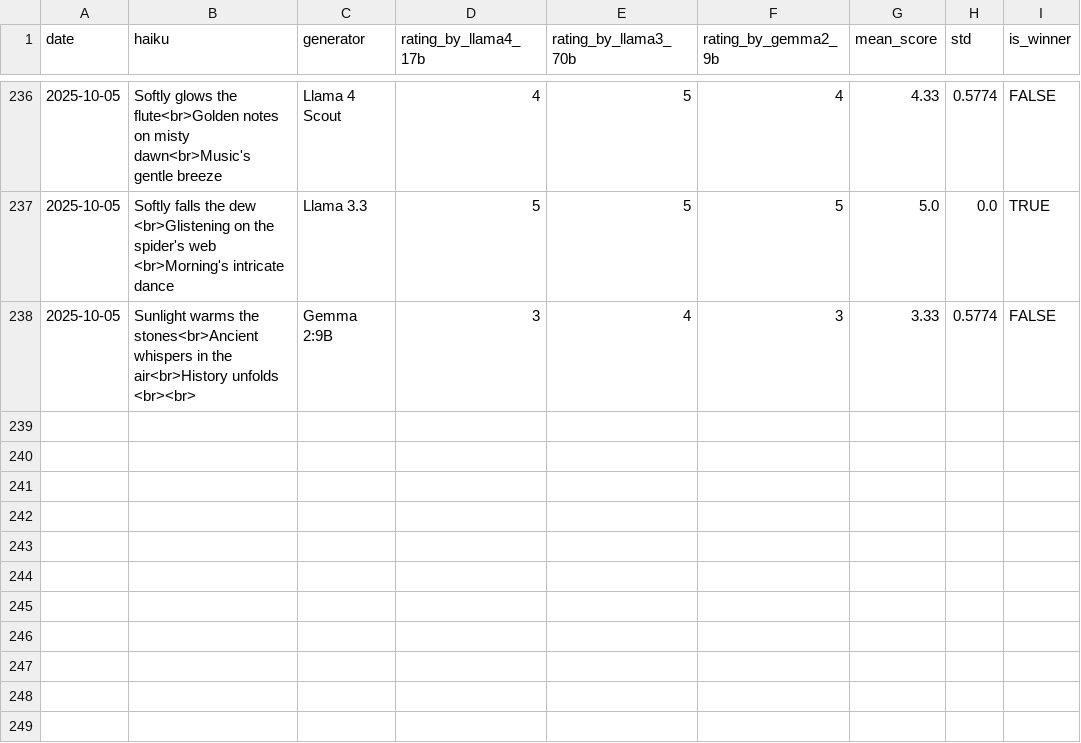
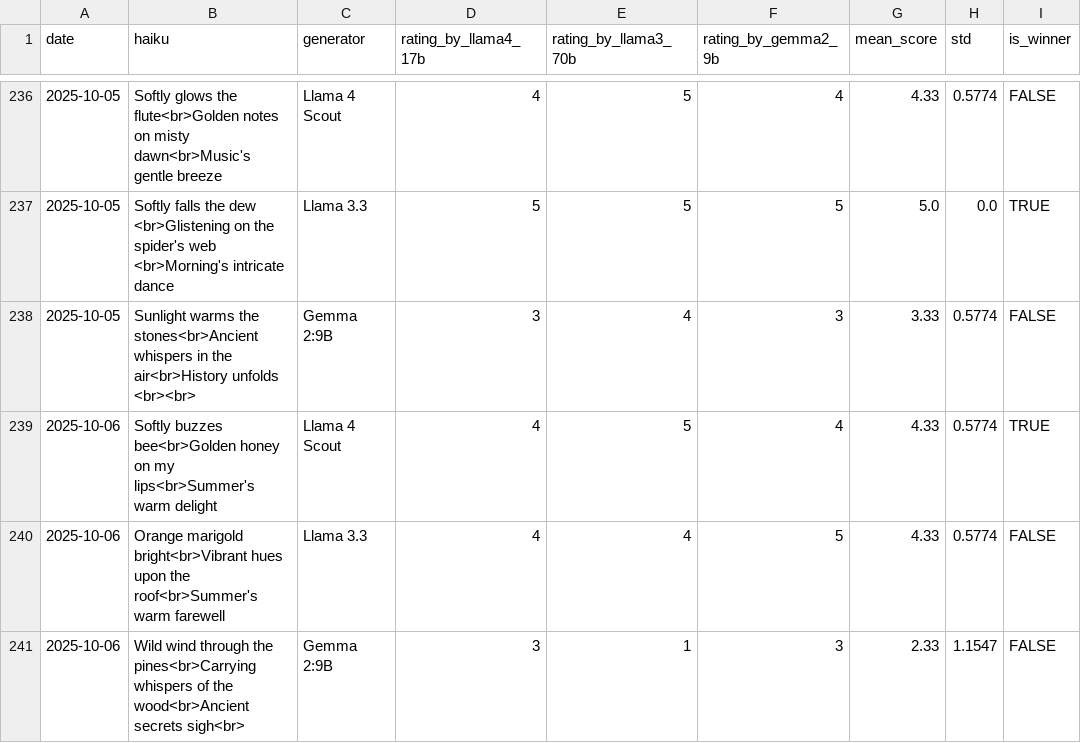
Before and after one commit to abeljohny/abeljohny, a CSV file: assets/history.csv, drawn as a sheet; only a part is shown, gaps mark what is left out; the diff names each change by its address in the sheet, - before the commit and + after, or states it on an @@ line.

```diff
--- a/assets/history.csv
+++ b/assets/history.csv
+row 239: 2025-10-06 | Softly buzzes bee<br>Golden honey on my lips<br>Summer's warm delight | Llama 4 Scout | 4 | 5 | 4 | 4.33 | 0.5774 | TRUE
+row 240: 2025-10-06 | Orange marigold bright<br>Vibrant hues upon the roof<br>Summer's warm farewell | Llama 3.3 | 4 | 4 | 5 | 4.33 | 0.5774 | FALSE
+row 241: 2025-10-06 | Wild wind through the pines<br>Carrying whispers of the wood<br>Ancient secrets sigh<br> | Gemma 2:9B | 3 | 1 | 3 | 2.33 | 1.1547 | FALSE
```
Also changed, not shown: 2 other files.
